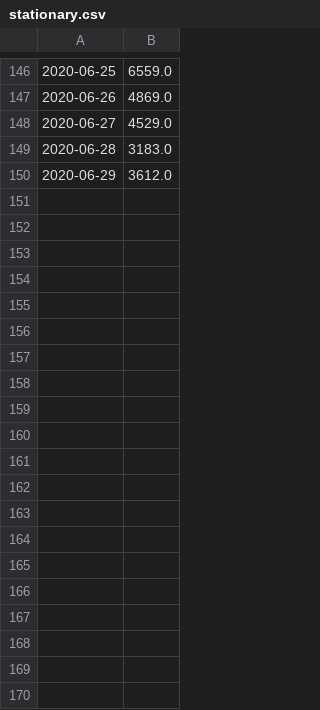
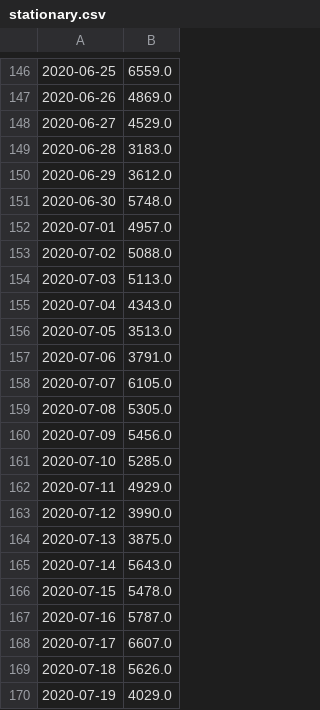
Before and after one commit to LindsayMoir/covid, a CSV file: data/stationary.csv, drawn as a sheet; only a part is shown, gaps mark what is left out; the diff covers the shown part only; the diff names each change by its address in the sheet, - before the commit and + after, or states it on an @@ line.

Commit message:
Data: Updated data on Aug 2 2020

```diff
--- a/data/stationary.csv
+++ b/data/stationary.csv
+row 151: 2020-06-30 | 5748.0
+row 152: 2020-07-01 | 4957.0
+row 153: 2020-07-02 | 5088.0
+row 154: 2020-07-03 | 5113.0
+row 155: 2020-07-04 | 4343.0
+row 156: 2020-07-05 | 3513.0
+row 157: 2020-07-06 | 3791.0
+row 158: 2020-07-07 | 6105.0
+row 159: 2020-07-08 | 5305.0
+row 160: 2020-07-09 | 5456.0
+row 161: 2020-07-10 | 5285.0
+row 162: 2020-07-11 | 4929.0
+row 163: 2020-07-12 | 3990.0
+row 164: 2020-07-13 | 3875.0
+row 165: 2020-07-14 | 5643.0
+row 166: 2020-07-15 | 5478.0
+row 167: 2020-07-16 | 5787.0
+row 168: 2020-07-17 | 6607.0
+row 169: 2020-07-18 | 5626.0
+row 170: 2020-07-19 | 4029.0
```
Also changed, not shown: 14 added rows and 2 edited cells elsewhere in this file, 36 other files.
